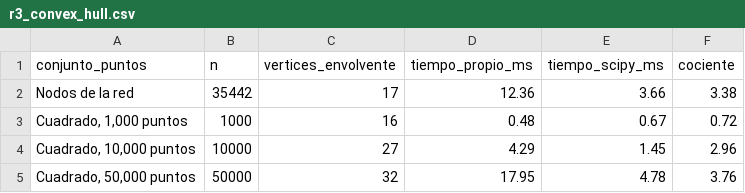
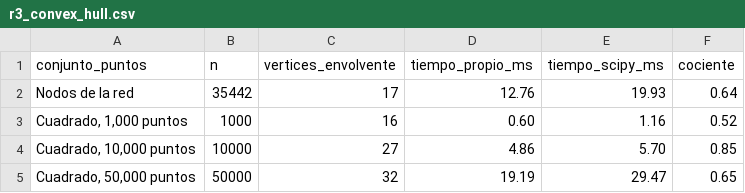
Before and after one commit to samuel26zc/backend-analisis, a CSV file: results/r3_convex_hull.csv, drawn as a sheet.

```diff
--- a/results/r3_convex_hull.csv
+++ b/results/r3_convex_hull.csv
@@ -1,5 +1,5 @@
 conjunto_puntos,n,vertices_envolvente,tiempo_propio_ms,tiempo_scipy_ms,cociente
-"Nodos de la red",35442,17,12.36,3.66,3.38
-"Cuadrado, 1,000 puntos",1000,16,0.48,0.67,0.72
-"Cuadrado, 10,000 puntos",10000,27,4.29,1.45,2.96
-"Cuadrado, 50,000 puntos",50000,32,17.95,4.78,3.76
+"Nodos de la red",35442,17,12.76,19.93,0.64
+"Cuadrado, 1,000 puntos",1000,16,0.60,1.16,0.52
+"Cuadrado, 10,000 puntos",10000,27,4.86,5.70,0.85
+"Cuadrado, 50,000 puntos",50000,32,19.19,29.47,0.65
```
Also changed, not shown: results/r1_places_mapping.csv, results/r1_scc_times.csv, 25 other files.
